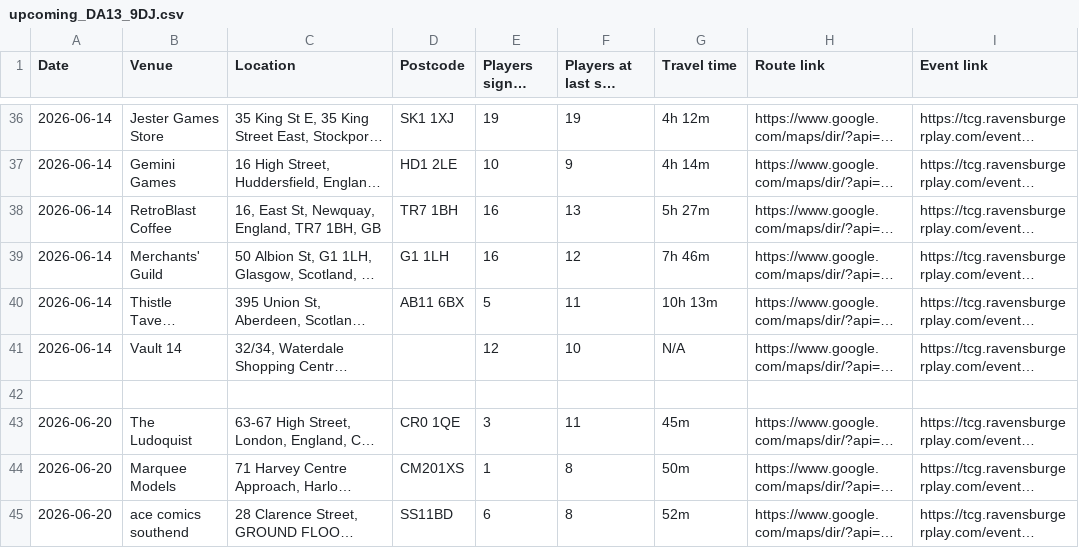
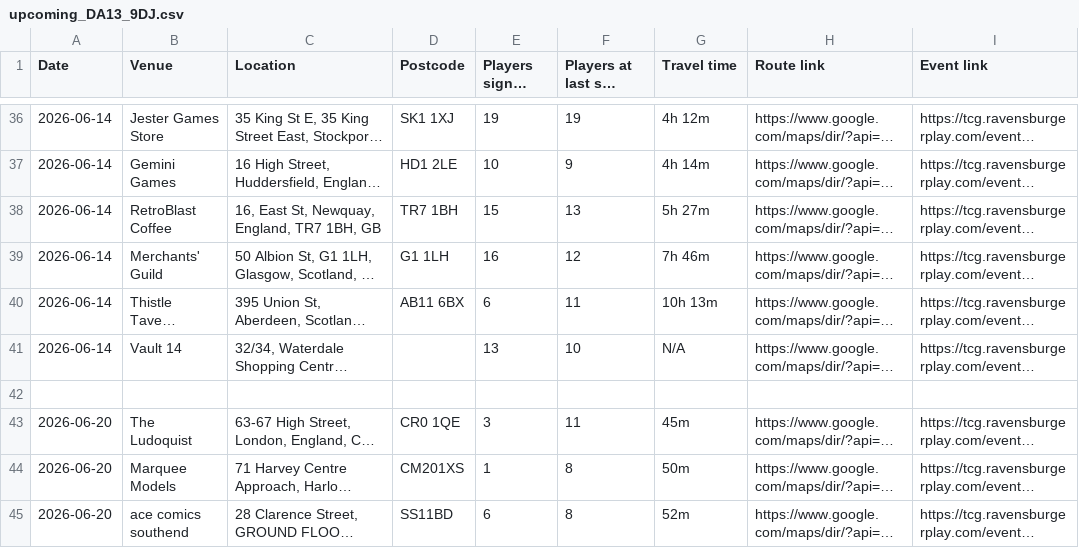
Before and after one commit to 5uperdan/playhub-upcoming-set-champs-web-ui, a CSV file: docs/upcoming_DA13_9DJ.csv, drawn as a sheet; only a part is shown, gaps mark what is left out; long unchanged cells end in …; the diff covers the shown part only; the diff names each change by its address in the sheet, - before the commit and + after, or states it on an @@ line.

```diff
--- a/docs/upcoming_DA13_9DJ.csv
+++ b/docs/upcoming_DA13_9DJ.csv
-E38 (Players signed up): 16
+E38 (Players signed up): 15
-E40 (Players signed up): 5
+E40 (Players signed up): 6
-E41 (Players signed up): 12
+E41 (Players signed up): 13
```
Also changed, not shown: 15 edited cells elsewhere in this file, docs/upcoming_B4_7LN.csv, docs/upcoming_HP21_8LT.csv, 6 other files.
